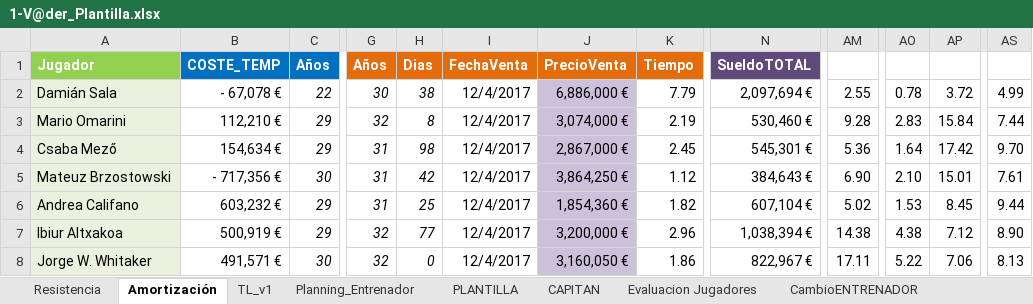
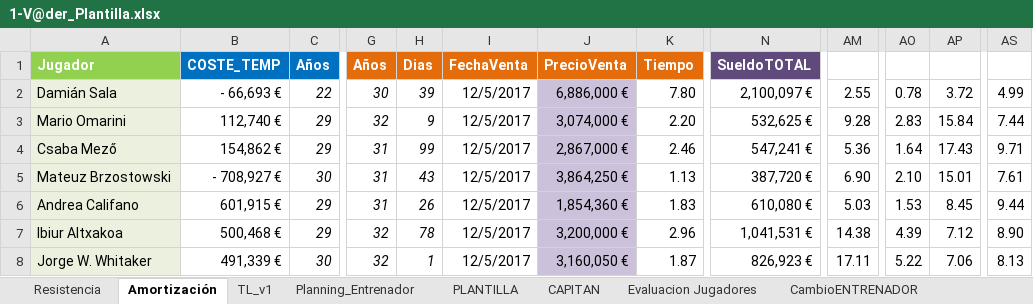
Before and after one commit to uny11/HI, an Excel workbook: projects/current/hattrick/1-V@der_Plantilla.xlsx, sheet Amortización, drawn as a sheet; only a part is shown, gaps mark what is left out; values as stored, in another font and other column widths than the file's, no borders; conditional formats not drawn; the diff covers the shown part only; the diff names each change by its address in the sheet, - before the commit and + after, or states it on an @@ line.

```diff
--- a/projects/current/hattrick/1-V@der_Plantilla.xlsx (sheet Amortización)
+++ b/projects/current/hattrick/1-V@der_Plantilla.xlsx (sheet Amortización)
-B2 (COSTE_TEMP): - 67,078 €
+B2 (COSTE_TEMP): - 66,693 €
-H2 (Dias): 38
+H2 (Dias): 39
-I2:I8 (FechaVenta): 12/4/2017
+I2:I8 (FechaVenta): 12/5/2017
-K2 (Tiempo): 7.79
+K2 (Tiempo): 7.80
-N2 (SueldoTOTAL): 2,097,694 €
+N2 (SueldoTOTAL): 2,100,097 €
-B3 (COSTE_TEMP): 112,210 €
+B3 (COSTE_TEMP): 112,740 €
-H3 (Dias): 8
+H3 (Dias): 9
-K3 (Tiempo): 2.19
+K3 (Tiempo): 2.20
-N3 (SueldoTOTAL): 530,460 €
+N3 (SueldoTOTAL): 532,625 €
-B4 (COSTE_TEMP): 154,634 €
+B4 (COSTE_TEMP): 154,862 €
-H4 (Dias): 98
+H4 (Dias): 99
-K4 (Tiempo): 2.45
+K4 (Tiempo): 2.46
-N4 (SueldoTOTAL): 545,301 €
+N4 (SueldoTOTAL): 547,241 €
-AP4: 17.42
+AP4: 17.43
-AS4: 9.70
+AS4: 9.71
-B5 (COSTE_TEMP): - 717,356 €
+B5 (COSTE_TEMP): - 708,927 €
-H5 (Dias): 42
+H5 (Dias): 43
-K5 (Tiempo): 1.12
+K5 (Tiempo): 1.13
-N5 (SueldoTOTAL): 384,643 €
+N5 (SueldoTOTAL): 387,720 €
-B6 (COSTE_TEMP): 603,232 €
+B6 (COSTE_TEMP): 601,915 €
-H6 (Dias): 25
+H6 (Dias): 26
-K6 (Tiempo): 1.82
+K6 (Tiempo): 1.83
-N6 (SueldoTOTAL): 607,104 €
+N6 (SueldoTOTAL): 610,080 €
-AM6: 5.02
+AM6: 5.03
-B7 (COSTE_TEMP): 500,919 €
+B7 (COSTE_TEMP): 500,468 €
-H7 (Dias): 77
+H7 (Dias): 78
-N7 (SueldoTOTAL): 1,038,394 €
+N7 (SueldoTOTAL): 1,041,531 €
-AO7: 4.38
+AO7: 4.39
-B8 (COSTE_TEMP): 491,571 €
+B8 (COSTE_TEMP): 491,339 €
-H8 (Dias): 0
+H8 (Dias): 1
-K8 (Tiempo): 1.86
+K8 (Tiempo): 1.87
-N8 (SueldoTOTAL): 822,967 €
+N8 (SueldoTOTAL): 826,923 €
```
Also changed, not shown: 43 edited cells elsewhere in this sheet, sheet PLANTILLA, sheet Rendimiento_ENTRENAMIENTO, sheet Evaluacion Jugadores, hidden cells, projects/current/hattrick/4-SimuladorPartidos.xlsx, projects/current/skyrim/han.xlsx, 2 other files.
